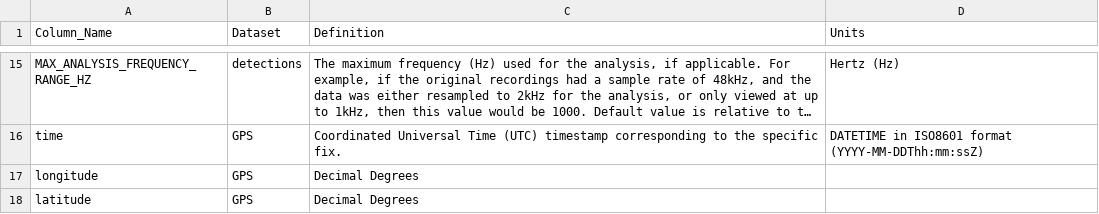
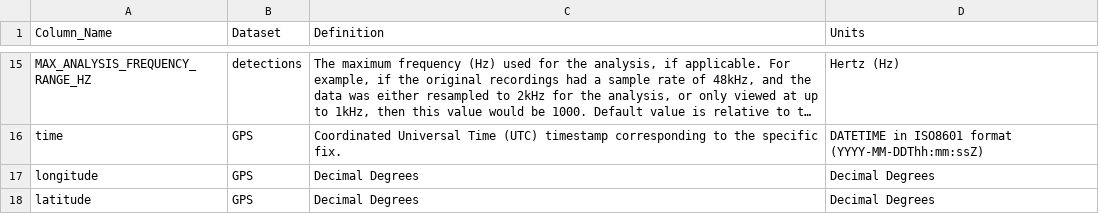
Before and after one commit to NMFS-PAM-Glider/GliderRodeo, a CSV file: data/belladonna_20260128/scout_fieldDefinitions.csv, drawn as a sheet; only a part is shown, gaps mark what is left out; long unchanged cells end in …; the diff names each change by its address in the sheet, - before the commit and + after, or states it on an @@ line.

Commit message:
update data and readmes

```diff
--- a/data/belladonna_20260128/scout_fieldDefinitions.csv
+++ b/data/belladonna_20260128/scout_fieldDefinitions.csv
-D17:D18 (Units): (empty)
+D17:D18 (Units): Decimal Degrees
```
Also changed, not shown: data/SEA117-M026_20260128/alseamar_fieldDefinitions.csv, 14 other files.
